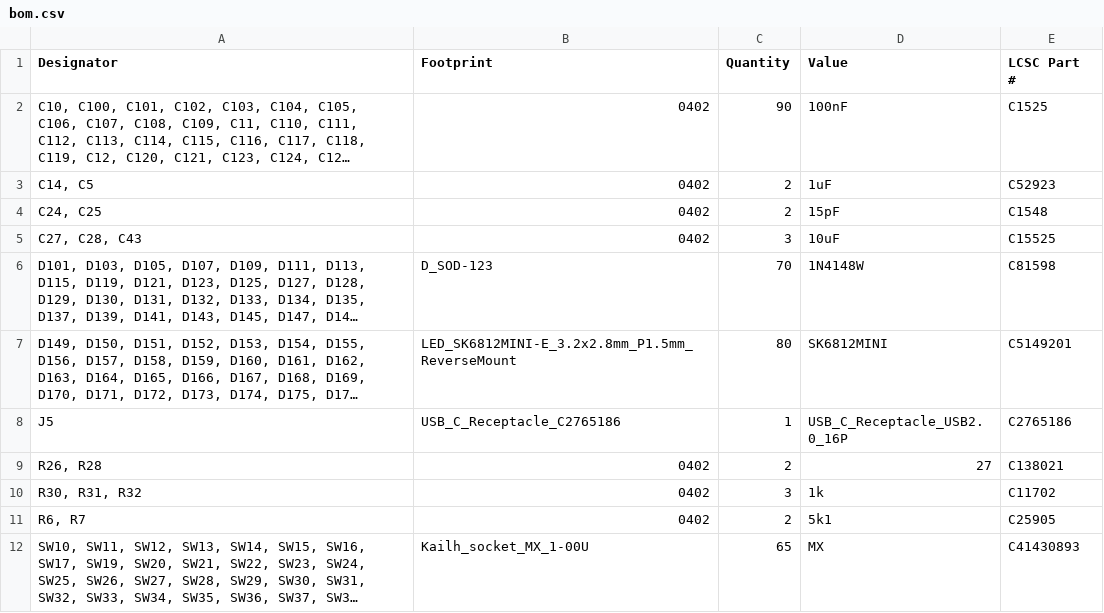
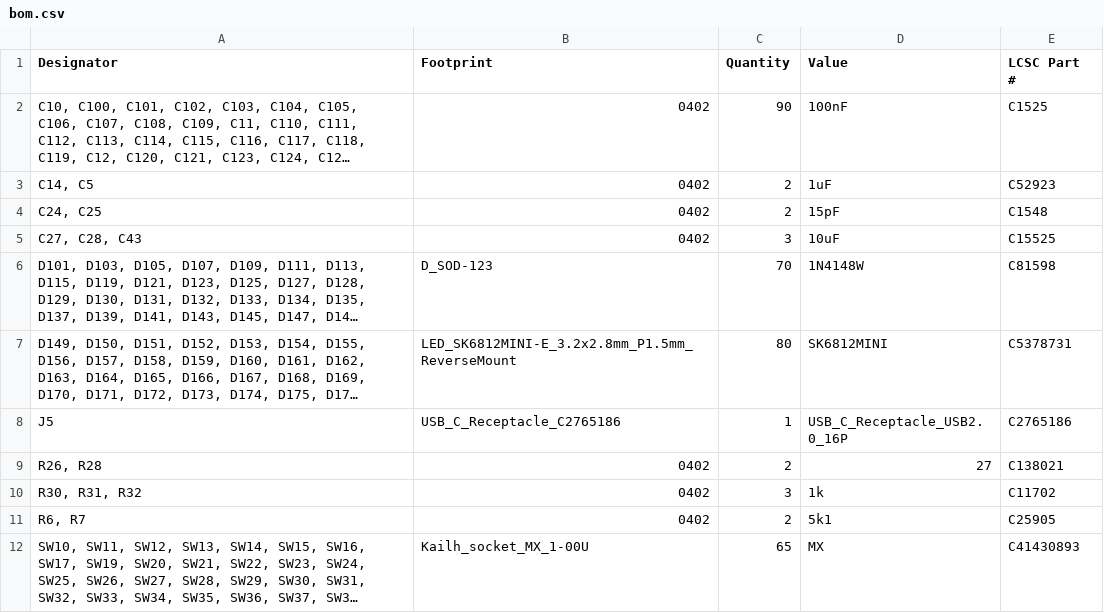
Before and after one commit to bleroy/tonnere, a CSV file: keyboard/production/bom.csv, drawn as a sheet; only a part is shown; long unchanged cells end in …; the diff names each change by its address in the sheet, - before the commit and + after, or states it on an @@ line.

```diff
--- a/keyboard/production/bom.csv
+++ b/keyboard/production/bom.csv
-E7 (LCSC Part #): C5149201
+E7 (LCSC Part #): C5378731
```
Also changed, not shown: keyboard/production/positions.csv, 10 other files.
